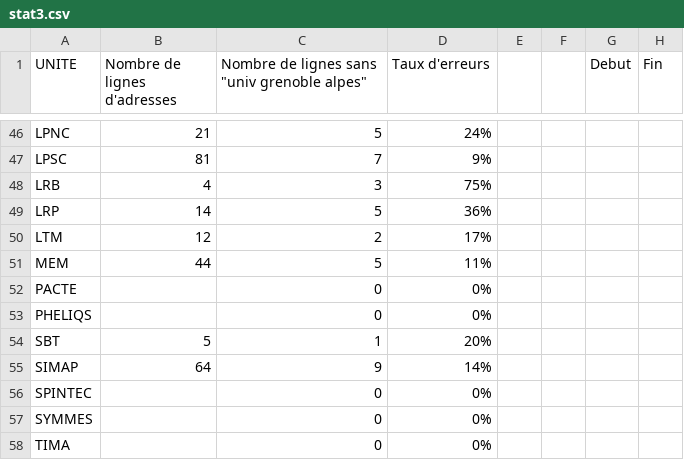
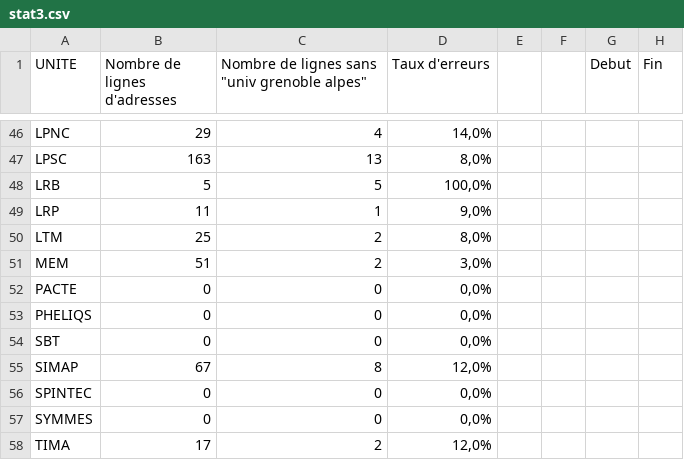
Before and after one commit to JeremyDOPABAT/DopabatUGA, a CSV file: lab_data_visualisation/WWW/stat3.csv, drawn as a sheet; only a part is shown, gaps mark what is left out; the diff covers the shown part only; the diff names each change by its address in the sheet, - before the commit and + after, or states it on an @@ line.

```diff
--- a/lab_data_visualisation/WWW/stat3.csv
+++ b/lab_data_visualisation/WWW/stat3.csv
-B46 (Nombre de lignes d'adresses): 21
+B46 (Nombre de lignes d'adresses): 29
-C46: 5
+C46: 4
-D46 (Taux d'erreurs): 24%
+D46 (Taux d'erreurs): 14,0%
-B47 (Nombre de lignes d'adresses): 81
+B47 (Nombre de lignes d'adresses): 163
-C47: 7
+C47: 13
-D47 (Taux d'erreurs): 9%
+D47 (Taux d'erreurs): 8,0%
-B48 (Nombre de lignes d'adresses): 4
+B48 (Nombre de lignes d'adresses): 5
-C48: 3
+C48: 5
-D48 (Taux d'erreurs): 75%
+D48 (Taux d'erreurs): 100,0%
-B49 (Nombre de lignes d'adresses): 14
+B49 (Nombre de lignes d'adresses): 11
-C49: 5
+C49: 1
-D49 (Taux d'erreurs): 36%
+D49 (Taux d'erreurs): 9,0%
-B50 (Nombre de lignes d'adresses): 12
+B50 (Nombre de lignes d'adresses): 25
-D50 (Taux d'erreurs): 17%
+D50 (Taux d'erreurs): 8,0%
-B51 (Nombre de lignes d'adresses): 44
+B51 (Nombre de lignes d'adresses): 51
-C51: 5
+C51: 2
-D51 (Taux d'erreurs): 11%
+D51 (Taux d'erreurs): 3,0%
-B52:B53 (Nombre de lignes d'adresses): (empty)
+B52:B53 (Nombre de lignes d'adresses): 0
-D52:D53 (Taux d'erreurs): 0%
+D52:D53 (Taux d'erreurs): 0,0%
-B54 (Nombre de lignes d'adresses): 5
+B54 (Nombre de lignes d'adresses): 0
-C54: 1
+C54: 0
-D54 (Taux d'erreurs): 20%
+D54 (Taux d'erreurs): 0,0%
-B55 (Nombre de lignes d'adresses): 64
+B55 (Nombre de lignes d'adresses): 67
-C55: 9
+C55: 8
-D55 (Taux d'erreurs): 14%
+D55 (Taux d'erreurs): 12,0%
-B56:B57 (Nombre de lignes d'adresses): (empty)
+B56:B57 (Nombre de lignes d'adresses): 0
-D56:D57 (Taux d'erreurs): 0%
+D56:D57 (Taux d'erreurs): 0,0%
-B58 (Nombre de lignes d'adresses): (empty)
+B58 (Nombre de lignes d'adresses): 17
-C58: 0
+C58: 2
-D58 (Taux d'erreurs): 0%
+D58 (Taux d'erreurs): 12,0%
```
Also changed, not shown: 1 added row and 137 edited cells elsewhere in this file, 2 other files.
